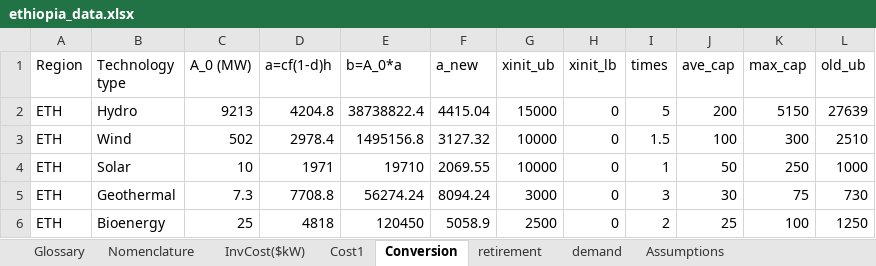
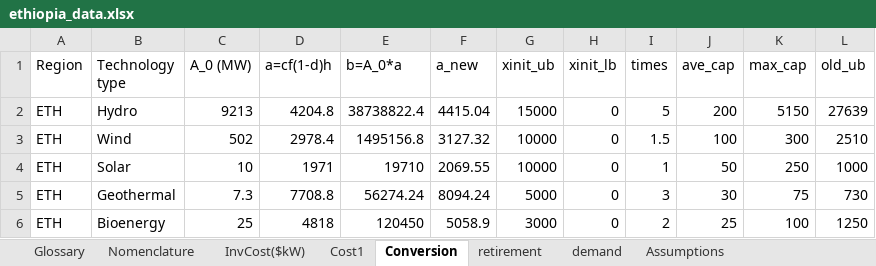
Before and after one commit to AregaGetaneh/GEP_Ethiopia_and_Zimbabwe_using_SDDP, an Excel workbook: data/ethiopia_data.xlsx, sheet Conversion, drawn as a sheet; values as stored, in another font and other column widths than the file's, no borders; the diff names each change by its address in the sheet, - before the commit and + after, or states it on an @@ line.

```diff
--- a/data/ethiopia_data.xlsx (sheet Conversion)
+++ b/data/ethiopia_data.xlsx (sheet Conversion)
-G5 (xinit_ub): 3000
+G5 (xinit_ub): 5000
-G6 (xinit_ub): 2500
+G6 (xinit_ub): 3000
```
Also changed, not shown: sheet Assumptions, sheet InvCost($kW), data/zimbabwe_data.xlsx, 5 other files.
